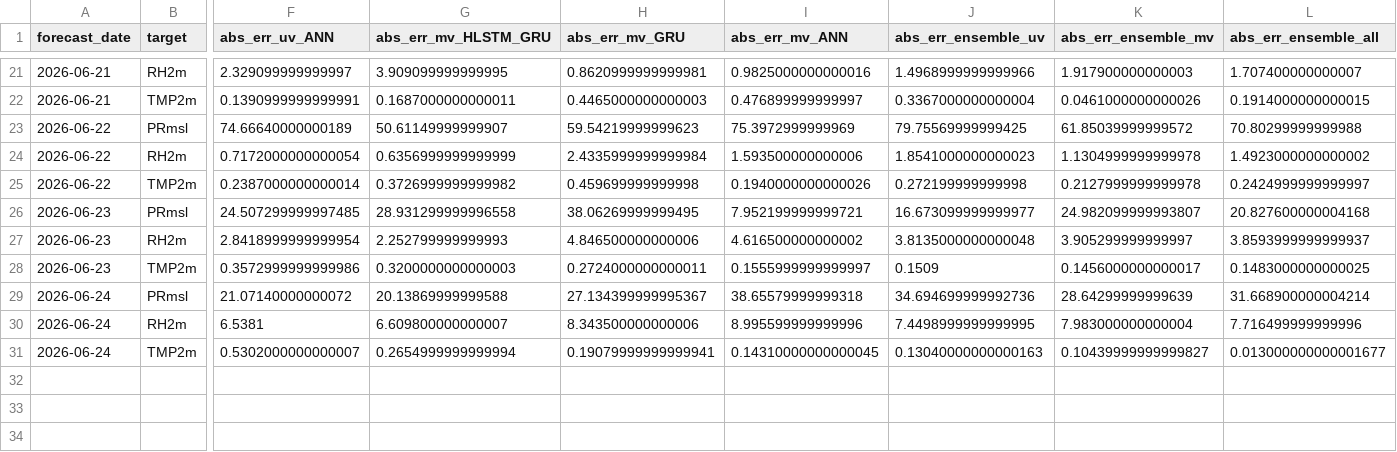
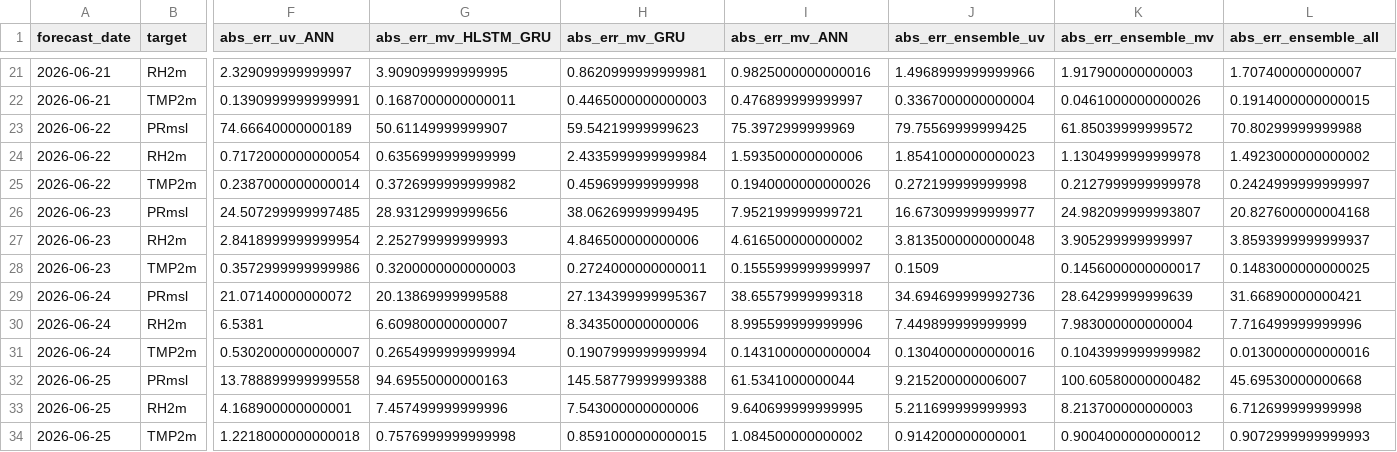
Before and after one commit to cdacaviral-source/cdacaviral-source-multicity-forecast-data-classical-om, a CSV file: data/om/Chennai/logs/accuracy_log.csv, drawn as a sheet; only a part is shown, gaps mark what is left out; rows hold the shown columns only; the diff names each change by its address in the sheet, - before the commit and + after, or states it on an @@ line.

Commit message:
[Chennai] accuracy_log.csv 2026-06-26

```diff
--- a/data/om/Chennai/logs/accuracy_log.csv
+++ b/data/om/Chennai/logs/accuracy_log.csv
-G26 (abs_err_mv_HLSTM_GRU): 28.931299999996558
+G26 (abs_err_mv_HLSTM_GRU): 28.93129999999656
-L29 (abs_err_ensemble_all): 31.668900000004214
+L29 (abs_err_ensemble_all): 31.66890000000421
-J30 (abs_err_ensemble_uv): 7.4498999999999995
+J30 (abs_err_ensemble_uv): 7.449899999999999
-H31 (abs_err_mv_GRU): 0.19079999999999941
+H31 (abs_err_mv_GRU): 0.1907999999999994
-I31 (abs_err_mv_ANN): 0.14310000000000045
+I31 (abs_err_mv_ANN): 0.1431000000000004
-J31 (abs_err_ensemble_uv): 0.13040000000000163
+J31 (abs_err_ensemble_uv): 0.1304000000000016
-K31 (abs_err_ensemble_mv): 0.10439999999999827
+K31 (abs_err_ensemble_mv): 0.1043999999999982
-L31 (abs_err_ensemble_all): 0.013000000000001677
+L31 (abs_err_ensemble_all): 0.0130000000000016
+row 32: 2026-06-25 | PRmsl | 13.788899999999558 | 94.69550000000163 | 145.58779999999388 | 61.5341000000044 | 9.215200000006007 | 100.60580000000482 | 45.69530000000668
+row 33: 2026-06-25 | RH2m | 4.168900000000001 | 7.457499999999996 | 7.543000000000006 | 9.640699999999995 | 5.211699999999993 | 8.213700000000003 | 6.712699999999998
+row 34: 2026-06-25 | TMP2m | 1.2218000000000018 | 0.7576999999999998 | 0.8591000000000015 | 1.084500000000002 | 0.914200000000001 | 0.9004000000000012 | 0.9072999999999993
```
